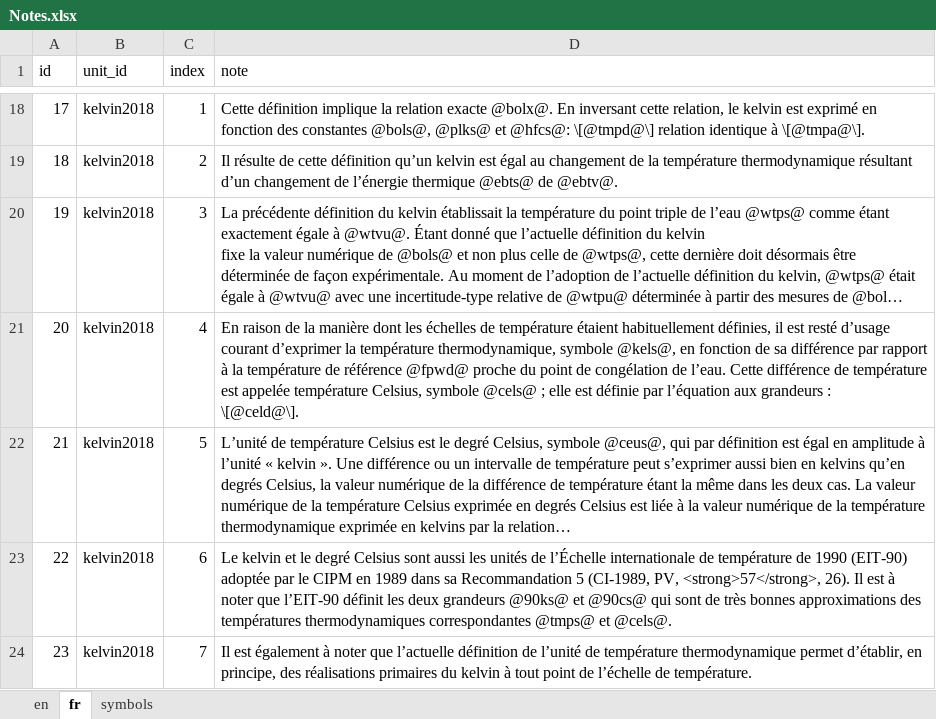
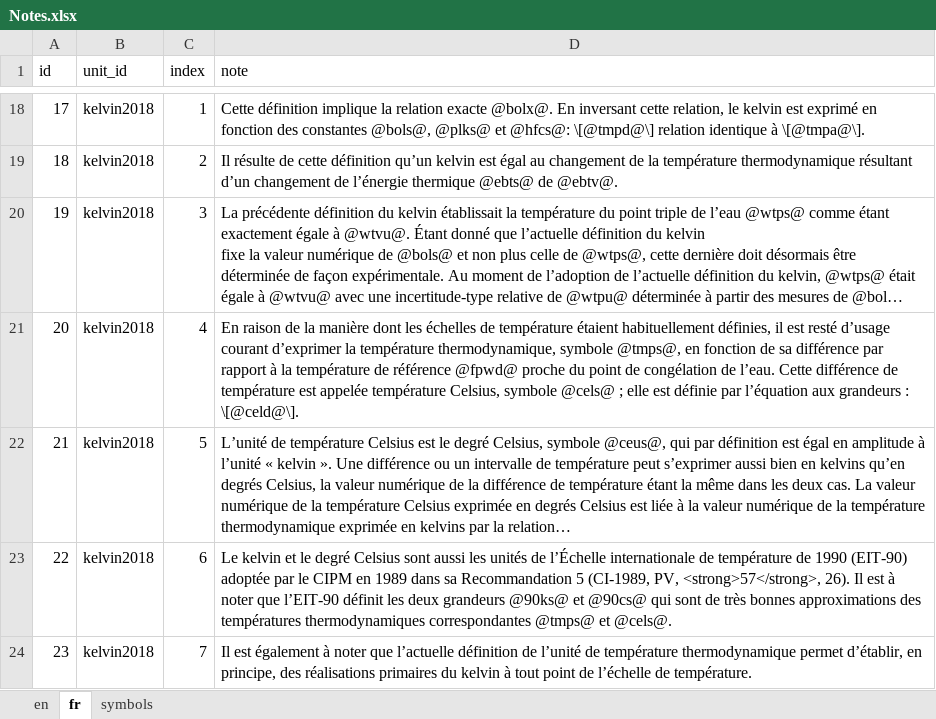
Before and after one commit to TheBIPM/SI-Reference-Point-generation-scripts, an Excel workbook: CUQ/_docs/Notes.xlsx, sheet fr, drawn as a sheet; only a part is shown, gaps mark what is left out; long unchanged cells end in …; values as stored, in another font and other column widths than the file's, no borders; the diff names each change by its address in the sheet, - before the commit and + after, or states it on an @@ line.

Commit message:
fixing symbol of thermodyn temperature

```diff
--- a/CUQ/_docs/Notes.xlsx (sheet fr)
+++ b/CUQ/_docs/Notes.xlsx (sheet fr)
-D21 (note): …thermodynamique, symbole @kels@, en fonction…
+D21 (note): …thermodynamique, symbole @tmps@, en fonction…
```
Also changed, not shown: sheet en.
